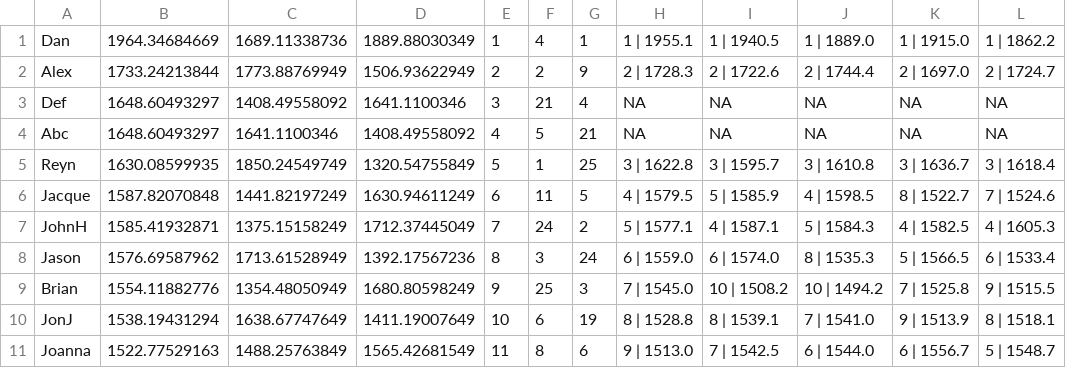
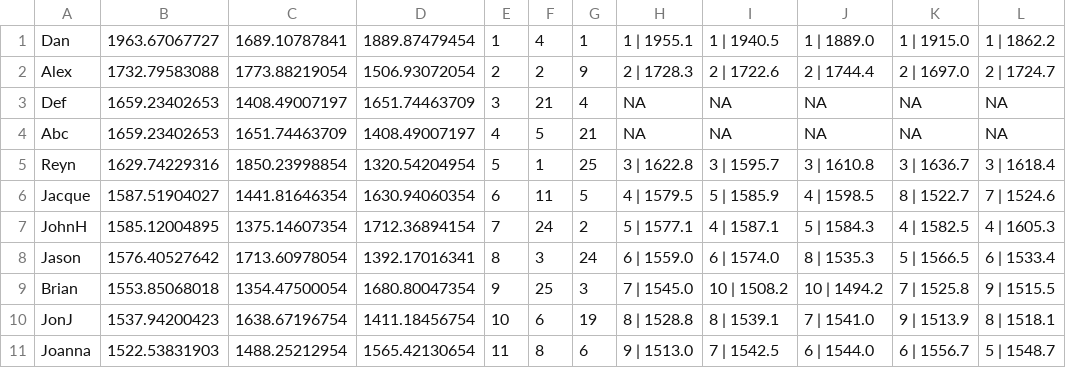
Before and after one commit to AeromXundes/AutoFoos, a CSV file: currentStandings.csv, drawn as a sheet; only a part is shown; the diff covers the shown part only; the diff names each change by its address in the sheet, - before the commit and + after, or states it on an @@ line.

```diff
--- a/currentStandings.csv
+++ b/currentStandings.csv
-B1: 1964.34684669
+B1: 1963.67067727
-C1: 1689.11338736
+C1: 1689.10787841
-D1: 1889.88030349
+D1: 1889.87479454
-B2: 1733.24213844
+B2: 1732.79583088
-C2: 1773.88769949
+C2: 1773.88219054
-D2: 1506.93622949
+D2: 1506.93072054
-B3:B4: 1648.60493297
+B3:B4: 1659.23402653
-C3: 1408.49558092
+C3: 1408.49007197
-D3: 1641.1100346
+D3: 1651.74463709
-C4: 1641.1100346
+C4: 1651.74463709
-D4: 1408.49558092
+D4: 1408.49007197
-B5: 1630.08599935
+B5: 1629.74229316
-C5: 1850.24549749
+C5: 1850.23998854
-D5: 1320.54755849
+D5: 1320.54204954
-B6: 1587.82070848
+B6: 1587.51904027
-C6: 1441.82197249
+C6: 1441.81646354
-D6: 1630.94611249
+D6: 1630.94060354
-B7: 1585.41932871
+B7: 1585.12004895
-C7: 1375.15158249
+C7: 1375.14607354
-D7: 1712.37445049
+D7: 1712.36894154
-B8: 1576.69587962
+B8: 1576.40527642
-C8: 1713.61528949
+C8: 1713.60978054
-D8: 1392.17567236
+D8: 1392.17016341
-B9: 1554.11882776
+B9: 1553.85068018
-C9: 1354.48050949
+C9: 1354.47500054
-D9: 1680.80598249
+D9: 1680.80047354
-B10: 1538.19431294
+B10: 1537.94200423
-C10: 1638.67747649
+C10: 1638.67196754
-D10: 1411.19007649
+D10: 1411.18456754
-B11: 1522.77529163
+B11: 1522.53831903
-C11: 1488.25763849
+C11: 1488.25212954
-D11: 1565.42681549
+D11: 1565.42130654
```
Also changed, not shown: 45 edited cells elsewhere in this file, 5 other files.
